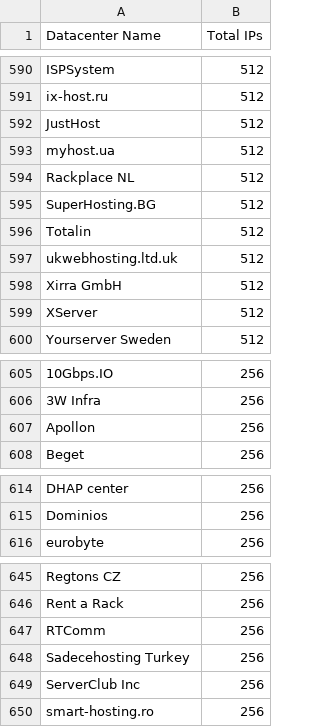
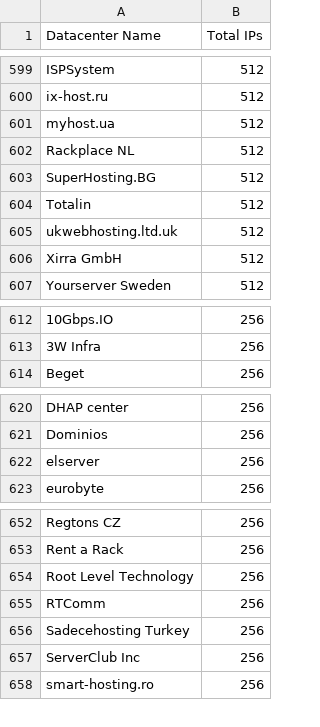
Before and after one commit to client9/ipcat, a CSV file: datacenters-stats.csv, drawn as a sheet; only a part is shown, gaps mark what is left out; removed rows and columns are numbered as before the commit, all else as after; the diff covers the shown part only; the diff names each change by its address in the sheet, - before the commit and + after, or states it on an @@ line.

```diff
--- a/datacenters-stats.csv
+++ b/datacenters-stats.csv
-row 592: JustHost | 512
-row 599: XServer | 512
-row 607: Apollon | 256
+row 622: elserver | 256
+row 654: Root Level Technology | 256
```
Also changed, not shown: 11 added rows and 2 removed rows elsewhere in this file, datacenters.csv.
